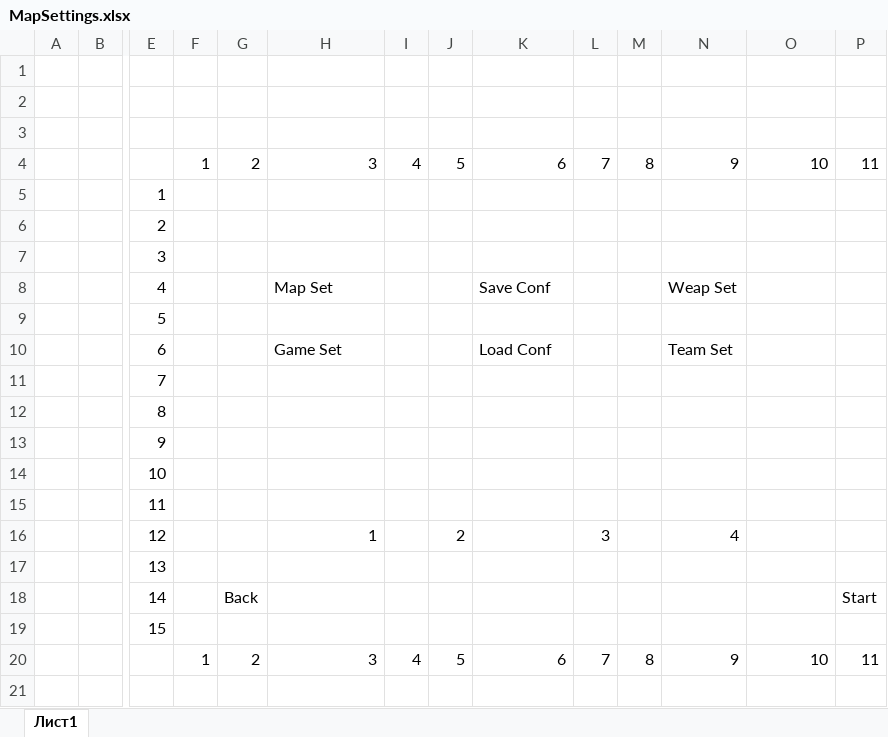
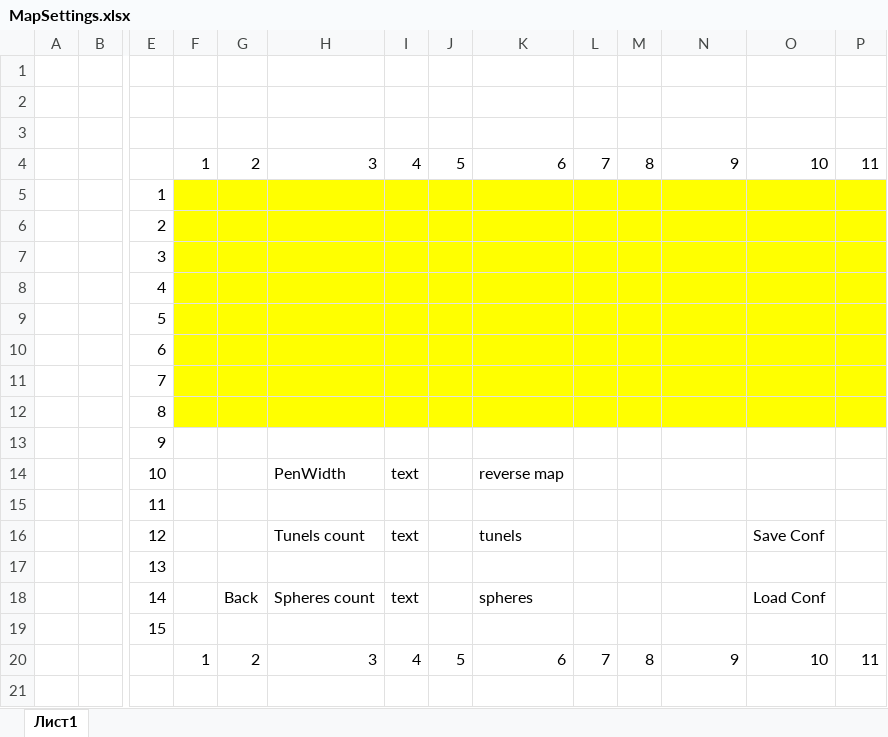
Before and after one commit to Ignat36/Worms-SFML, an Excel workbook: Worms/Worms/Textures/MapSettingsMenu/MapSettings.xlsx, sheet Лист1, drawn as a sheet; only a part is shown, gaps mark what is left out; values as stored, in another font and other column widths than the file's, no borders; removed rows and columns are numbered as before the commit, all else as after; rows hold the shown columns only; the diff names each change by its address in the sheet, - before the commit and + after, or states it on an @@ line.

Commit message:
Map settings menu layout

```diff
--- a/Worms/Worms/Textures/MapSettingsMenu/MapSettings.xlsx (sheet Лист1)
+++ b/Worms/Worms/Textures/MapSettingsMenu/MapSettings.xlsx (sheet Лист1)
-F5:P7 fill: none
+F5:P7 fill: #FFFF00
-row 8:  |  | 4 |  |  | Map Set |  |  | Save Conf |  |  | Weap Set
+row 8:  |  | 4
-F9:P9 fill: none
+F9:P9 fill: #FFFF00
-row 10:  |  | 6 |  |  | Game Set |  |  | Load Conf |  |  | Team Set
+row 10:  |  | 6
-F11:P12 fill: none
+F11:P12 fill: #FFFF00
-row 14:  |  | 10
+row 14:  |  | 10 |  |  | PenWidth | text |  | reverse map
-row 16:  |  | 12 |  |  | 1 |  | 2 |  | 3 |  | 4
+row 16:  |  | 12 |  |  | Tunels count | text |  | tunels |  |  |  | Save Conf
-row 18:  |  | 14 |  | Back |  |  |  |  |  |  |  |  | Start
+row 18:  |  | 14 |  | Back | Spheres count | text |  | spheres |  |  |  | Load Conf
```
Also changed, not shown: 36 other files.
